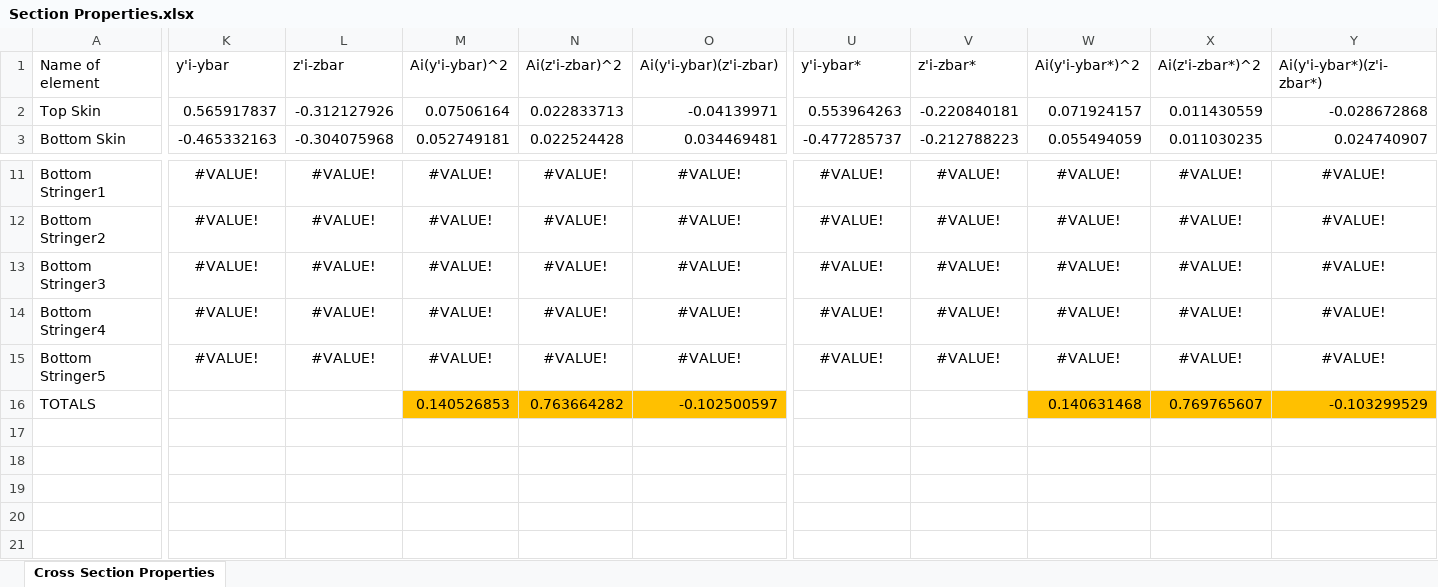
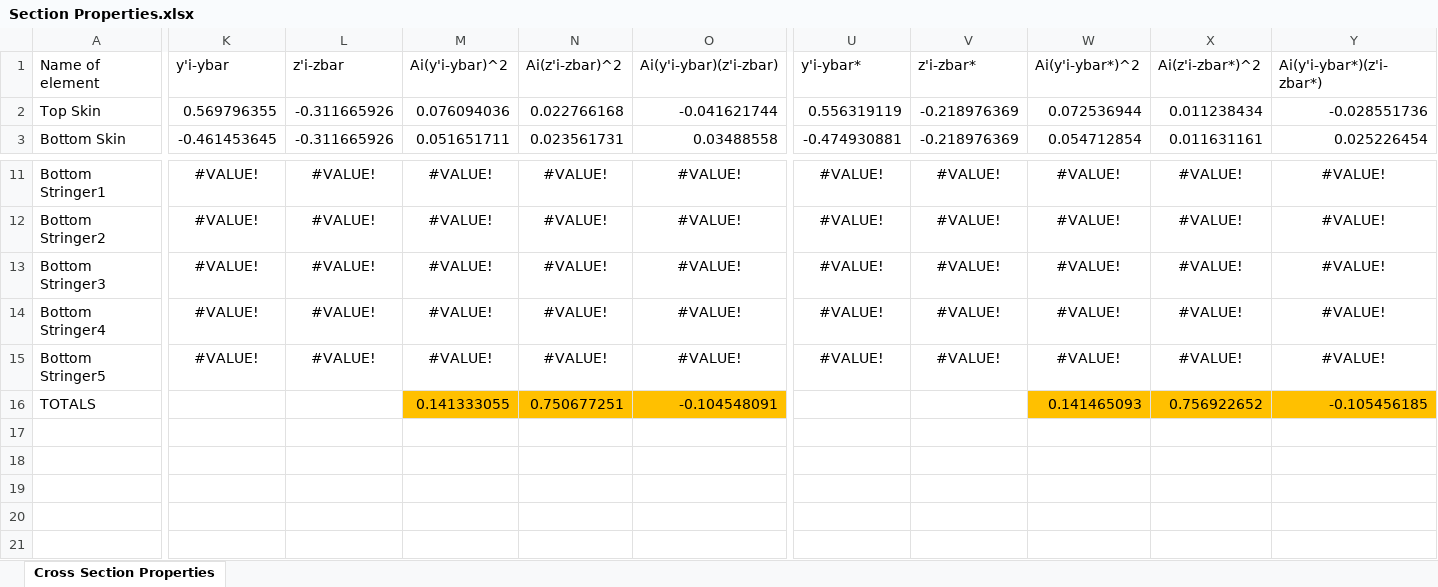
Before and after one commit to FlyAeroMan/structures-calc, an Excel workbook: src/Section Properties.xlsx, sheet Cross Section Properties, drawn as a sheet; only a part is shown, gaps mark what is left out; values as stored, in another font and other column widths than the file's, no borders; charts and pictures not drawn; removed rows and columns are numbered as before the commit, all else as after; rows hold the shown columns only; the diff covers the shown part only; the diff names each change by its address in the sheet, - before the commit and + after, or states it on an @@ line.

Commit message:
Update Section Properties.xlsx
Section Properties.xlsx:
- Reverted to older values of section properties before accounting for trapezoidal shapes, which wasn't required.
- Correctly accounted for the moments of inertia for the bottom skin which is at an angle using the transformation eqns for moments of inertia for rectangles.

```diff
--- a/src/Section Properties.xlsx (sheet Cross Section Properties)
+++ b/src/Section Properties.xlsx (sheet Cross Section Properties)
-K2 (y'i-ybar): 0.565917837
+K2 (y'i-ybar): 0.569796355
-L2 (z'i-zbar): -0.312127926
+L2 (z'i-zbar): -0.311665926
-M2 (Ai(y'i-ybar)^2): 0.07506164
+M2 (Ai(y'i-ybar)^2): 0.076094036
-N2 (Ai(z'i-zbar)^2): 0.022833713
+N2 (Ai(z'i-zbar)^2): 0.022766168
-O2 (Ai(y'i-ybar)(z'i-zbar)): -0.04139971
+O2 (Ai(y'i-ybar)(z'i-zbar)): -0.041621744
-U2 (y'i-ybar*): 0.553964263
+U2 (y'i-ybar*): 0.556319119
-V2 (z'i-zbar*): -0.220840181
+V2 (z'i-zbar*): -0.218976369
-W2 (Ai(y'i-ybar*)^2): 0.071924157
+W2 (Ai(y'i-ybar*)^2): 0.072536944
-X2 (Ai(z'i-zbar*)^2): 0.011430559
+X2 (Ai(z'i-zbar*)^2): 0.011238434
-Y2 (Ai(y'i-ybar*)(z'i-zbar*)): -0.028672868
+Y2 (Ai(y'i-ybar*)(z'i-zbar*)): -0.028551736
-K3 (y'i-ybar): -0.465332163
+K3 (y'i-ybar): -0.461453645
-L3 (z'i-zbar): -0.304075968
+L3 (z'i-zbar): -0.311665926
-M3 (Ai(y'i-ybar)^2): 0.052749181
+M3 (Ai(y'i-ybar)^2): 0.051651711
-N3 (Ai(z'i-zbar)^2): 0.022524428
+N3 (Ai(z'i-zbar)^2): 0.023561731
-O3 (Ai(y'i-ybar)(z'i-zbar)): 0.034469481
+O3 (Ai(y'i-ybar)(z'i-zbar)): 0.03488558
-U3 (y'i-ybar*): -0.477285737
+U3 (y'i-ybar*): -0.474930881
-V3 (z'i-zbar*): -0.212788223
+V3 (z'i-zbar*): -0.218976369
-W3 (Ai(y'i-ybar*)^2): 0.055494059
+W3 (Ai(y'i-ybar*)^2): 0.054712854
-X3 (Ai(z'i-zbar*)^2): 0.011030235
+X3 (Ai(z'i-zbar*)^2): 0.011631161
-Y3 (Ai(y'i-ybar*)(z'i-zbar*)): 0.024740907
+Y3 (Ai(y'i-ybar*)(z'i-zbar*)): 0.025226454
-row 16: TOTALS |  |  | 0.140526853 | 0.763664282 | -0.102500597 |  |  | 0.140631468 | 0.769765607 | -0.103299529
+row 16: TOTALS |  |  | 0.141333055 | 0.750677251 | -0.104548091 |  |  | 0.141465093 | 0.756922652 | -0.105456185
```
Also changed, not shown: 80 edited cells elsewhere in this sheet.
